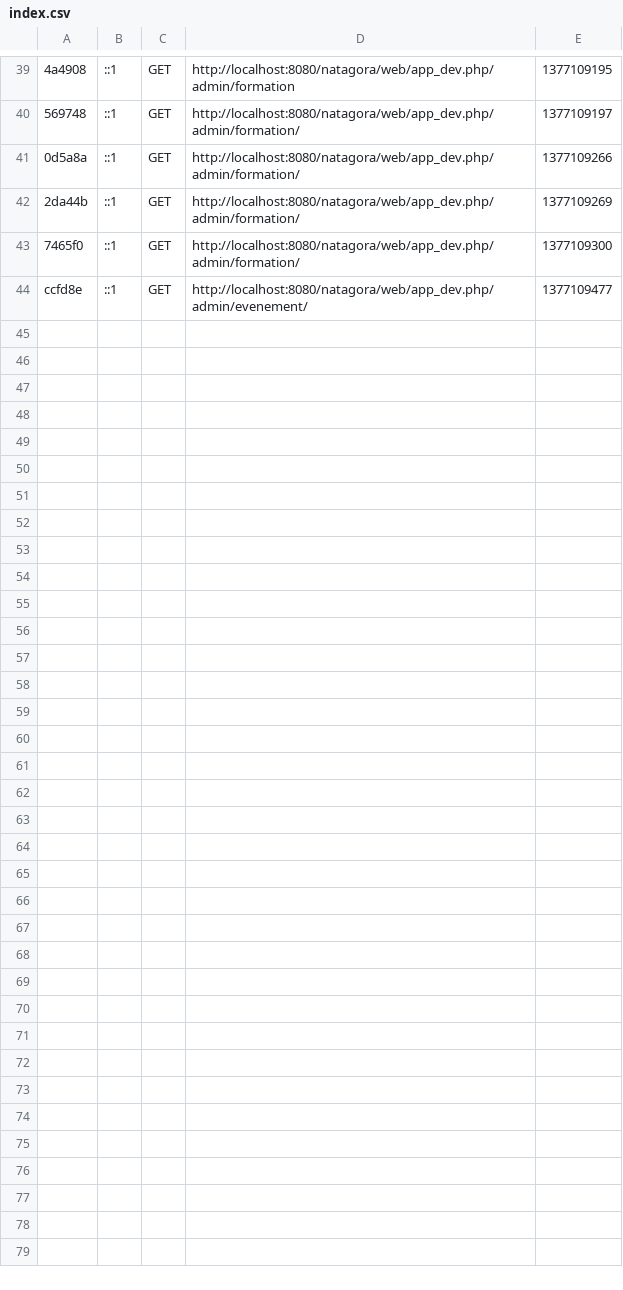
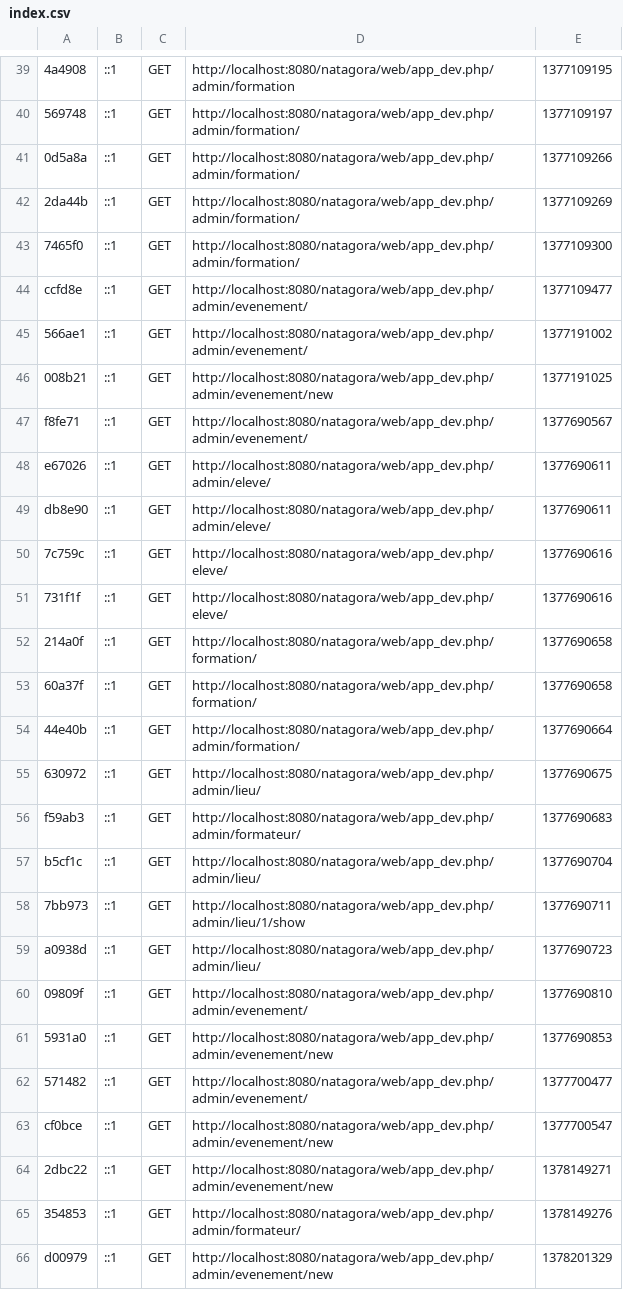
Before and after one commit to SulivanDotEu/natagora, a CSV file: app/cache/dev/profiler/index.csv, drawn as a sheet; only a part is shown, gaps mark what is left out; the diff names each change by its address in the sheet, - before the commit and + after, or states it on an @@ line.

```diff
--- a/app/cache/dev/profiler/index.csv
+++ b/app/cache/dev/profiler/index.csv
+row 45: 566ae1 | ::1 | GET | http://localhost:8080/natagora/web/app_dev.php/admin/evenement/ | 1377191002
+row 46: 008b21 | ::1 | GET | http://localhost:8080/natagora/web/app_dev.php/admin/evenement/new | 1377191025
+row 47: f8fe71 | ::1 | GET | http://localhost:8080/natagora/web/app_dev.php/admin/evenement/ | 1377690567
+row 48: e67026 | ::1 | GET | http://localhost:8080/natagora/web/app_dev.php/admin/eleve/ | 1377690611
+row 49: db8e90 | ::1 | GET | http://localhost:8080/natagora/web/app_dev.php/admin/eleve/ | 1377690611
+row 50: 7c759c | ::1 | GET | http://localhost:8080/natagora/web/app_dev.php/eleve/ | 1377690616
+row 51: 731f1f | ::1 | GET | http://localhost:8080/natagora/web/app_dev.php/eleve/ | 1377690616
+row 52: 214a0f | ::1 | GET | http://localhost:8080/natagora/web/app_dev.php/formation/ | 1377690658
+row 53: 60a37f | ::1 | GET | http://localhost:8080/natagora/web/app_dev.php/formation/ | 1377690658
+row 54: 44e40b | ::1 | GET | http://localhost:8080/natagora/web/app_dev.php/admin/formation/ | 1377690664
+row 55: 630972 | ::1 | GET | http://localhost:8080/natagora/web/app_dev.php/admin/lieu/ | 1377690675
+row 56: f59ab3 | ::1 | GET | http://localhost:8080/natagora/web/app_dev.php/admin/formateur/ | 1377690683
+row 57: b5cf1c | ::1 | GET | http://localhost:8080/natagora/web/app_dev.php/admin/lieu/ | 1377690704
+row 58: 7bb973 | ::1 | GET | http://localhost:8080/natagora/web/app_dev.php/admin/lieu/1/show | 1377690711
+row 59: a0938d | ::1 | GET | http://localhost:8080/natagora/web/app_dev.php/admin/lieu/ | 1377690723
+row 60: 09809f | ::1 | GET | http://localhost:8080/natagora/web/app_dev.php/admin/evenement/ | 1377690810
+row 61: 5931a0 | ::1 | GET | http://localhost:8080/natagora/web/app_dev.php/admin/evenement/new | 1377690853
+row 62: 571482 | ::1 | GET | http://localhost:8080/natagora/web/app_dev.php/admin/evenement/ | 1377700477
+row 63: cf0bce | ::1 | GET | http://localhost:8080/natagora/web/app_dev.php/admin/evenement/new | 1377700547
+row 64: 2dbc22 | ::1 | GET | http://localhost:8080/natagora/web/app_dev.php/admin/evenement/new | 1378149271
+row 65: 354853 | ::1 | GET | http://localhost:8080/natagora/web/app_dev.php/admin/formateur/ | 1378149276
+row 66: d00979 | ::1 | GET | http://localhost:8080/natagora/web/app_dev.php/admin/evenement/new | 1378201329
```
Also changed, not shown: 2 other files.
